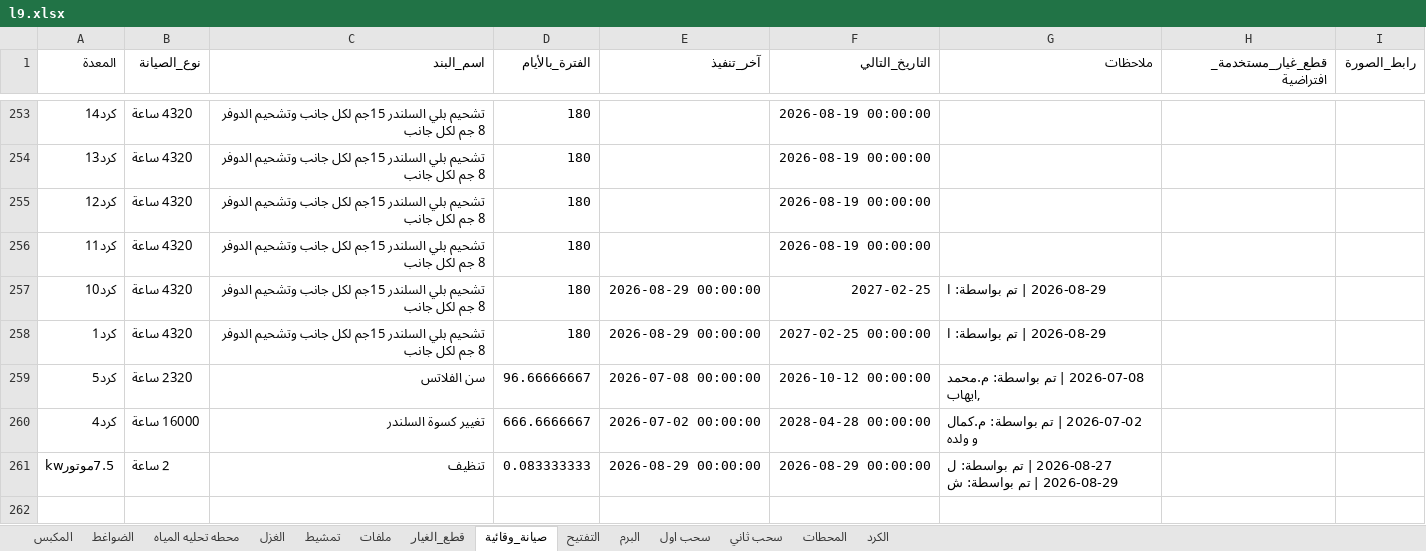
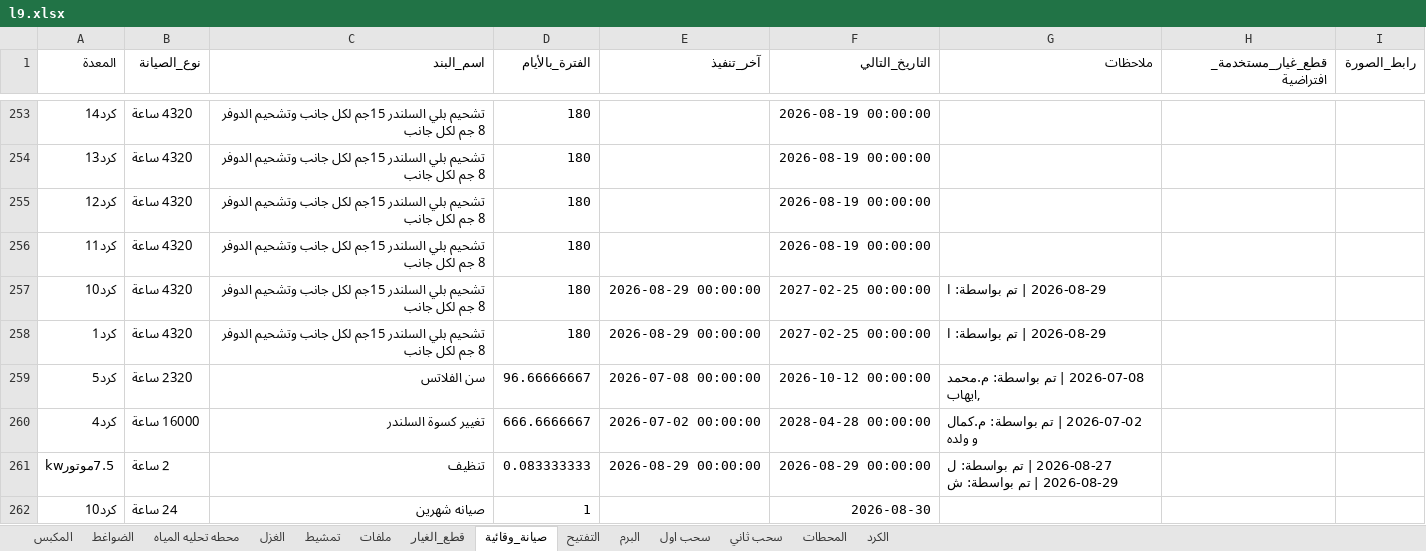
Before and after one commit to mahmedabdallh123/zahra, an Excel workbook: l9.xlsx, sheet صيانة_وقائية, drawn as a sheet; only a part is shown, gaps mark what is left out; values as stored, in another font and other column widths than the file's, no borders; the diff names each change by its address in the sheet, - before the commit and + after, or states it on an @@ line.

Commit message:
تحديث البيانات - 2026-08-29 17:16:18

```diff
--- a/l9.xlsx (sheet صيانة_وقائية)
+++ b/l9.xlsx (sheet صيانة_وقائية)
-F257 (التاريخ_التالي): 2027-02-25
+F257 (التاريخ_التالي): 2027-02-25 00:00:00
+row 262: كرد10 | 24 ساعة | صيانه شهرين | 1 |  | 2026-08-30
```
